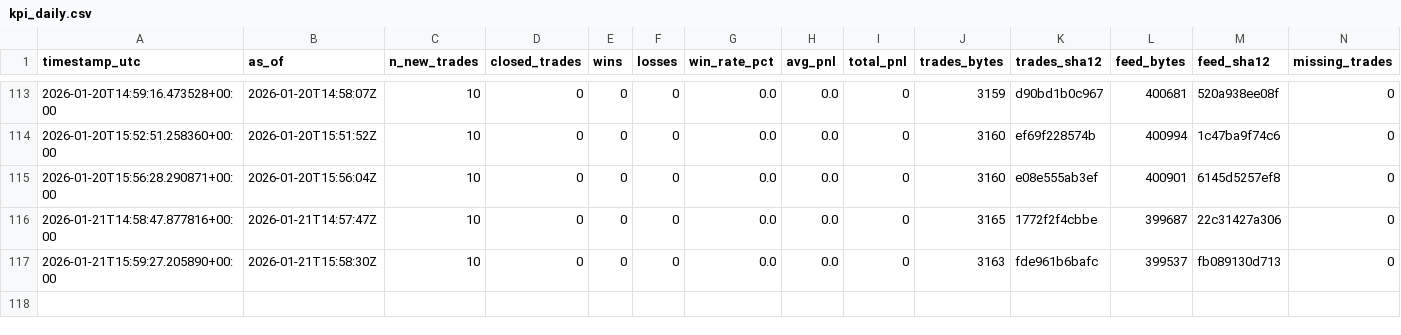
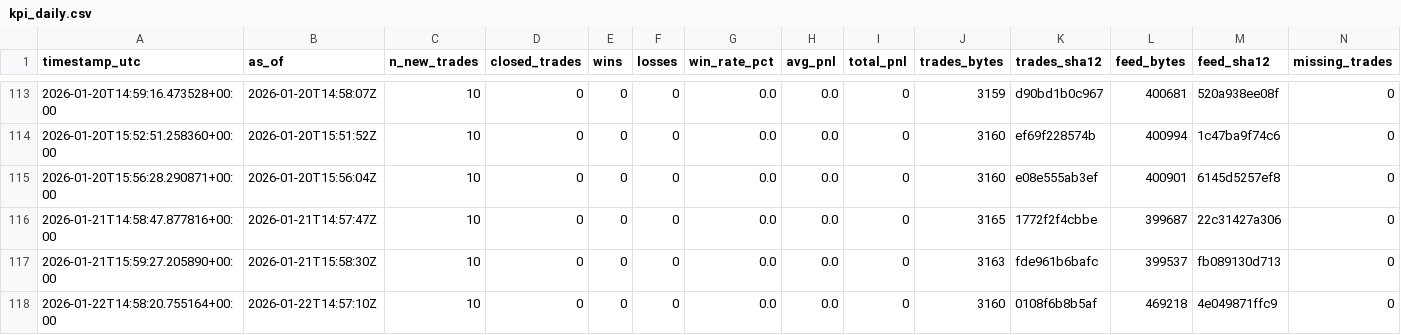
Before and after one commit to sanderh203/tk-daily-feed, a CSV file: kpi/kpi_daily.csv, drawn as a sheet; only a part is shown, gaps mark what is left out.

```diff
--- a/kpi/kpi_daily.csv
+++ b/kpi/kpi_daily.csv
@@ -117 +117,2 @@ timestamp_utc,as_of,n_new_trades,closed_trades,wins,losses,win_rate_pct,avg_pnl,
 2026-01-21T15:59:27.205890+00:00,2026-01-21T15:58:30Z,10,0,0,0,0.0,0.0,0,3163,fde961b6bafc,399537,fb089130d713,0
+2026-01-22T14:58:20.755164+00:00,2026-01-22T14:57:10Z,10,0,0,0,0.0,0.0,0,3160,0108f6b8b5af,469218,4e049871ffc9,0
```
Also changed, not shown: 3 other files.
